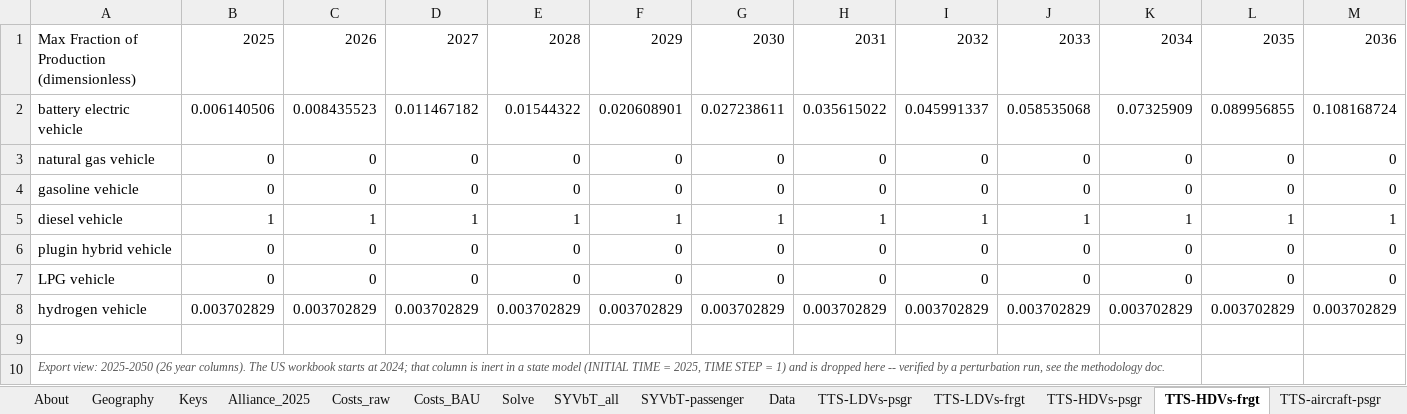
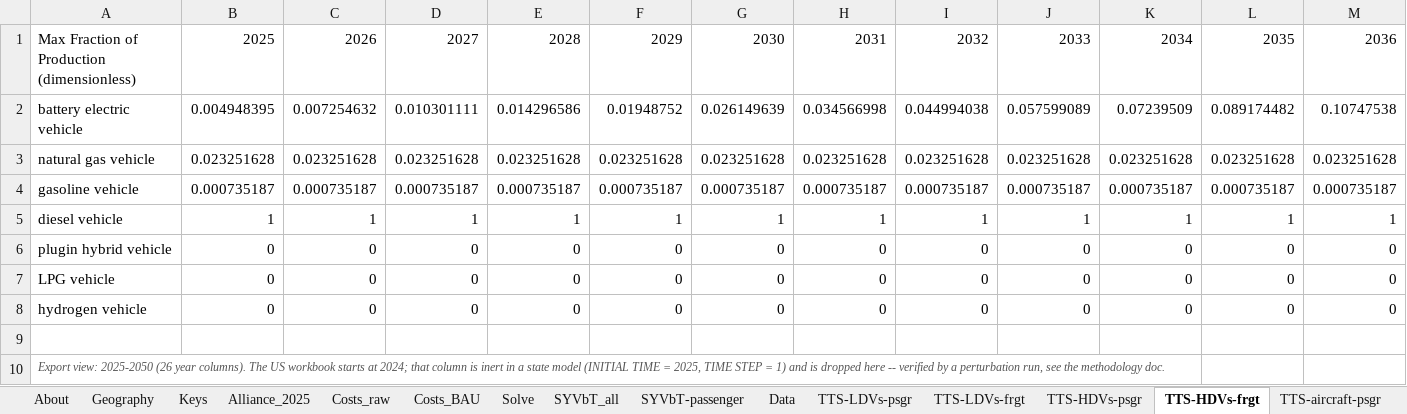
Before and after one commit to EnergyInnovation/eps-northdakota, an Excel workbook: InputData/trans/TTS/Transportation Technology Shareweights.xlsx, sheet TTS-HDVs-frgt, drawn as a sheet; only a part is shown; values as stored, in another font and other column widths than the file's, no borders; removed rows and columns are numbered as before the commit, all else as after; rows hold the shown columns only; the diff covers the shown part only; the diff names each change by its address in the sheet, - before the commit and + after, or states it on an @@ line.

```diff
--- a/InputData/trans/TTS/Transportation Technology Shareweights.xlsx (sheet TTS-HDVs-frgt)
+++ b/InputData/trans/TTS/Transportation Technology Shareweights.xlsx (sheet TTS-HDVs-frgt)
-B2: 0.006140506
+B2: 0.004948395
-C2: 0.008435523
+C2: 0.007254632
-D2: 0.011467182
+D2: 0.010301111
-E2: 0.01544322
+E2: 0.014296586
-F2: 0.020608901
+F2: 0.01948752
-G2: 0.027238611
+G2: 0.026149639
-H2: 0.035615022
+H2: 0.034566998
-I2: 0.045991337
+I2: 0.044994038
-J2: 0.058535068
+J2: 0.057599089
-K2: 0.07325909
+K2: 0.07239509
-L2: 0.089956855
+L2: 0.089174482
-M2: 0.108168724
+M2: 0.10747538
-row 3: natural gas vehicle | 0 | 0 | 0 | 0 | 0 | 0 | 0 | 0 | 0 | 0 | 0 | 0
-row 4: gasoline vehicle | 0 | 0 | 0 | 0 | 0 | 0 | 0 | 0 | 0 | 0 | 0 | 0
+row 3: natural gas vehicle | 0.023251628 | 0.023251628 | 0.023251628 | 0.023251628 | 0.023251628 | 0.023251628 | 0.023251628 | 0.023251628 | 0.023251628 | 0.023251628 | 0.023251628 | 0.023251628
+row 4: gasoline vehicle | 0.000735187 | 0.000735187 | 0.000735187 | 0.000735187 | 0.000735187 | 0.000735187 | 0.000735187 | 0.000735187 | 0.000735187 | 0.000735187 | 0.000735187 | 0.000735187
-row 8: hydrogen vehicle | 0.003702829 | 0.003702829 | 0.003702829 | 0.003702829 | 0.003702829 | 0.003702829 | 0.003702829 | 0.003702829 | 0.003702829 | 0.003702829 | 0.003702829 | 0.003702829
+row 8: hydrogen vehicle | 0 | 0 | 0 | 0 | 0 | 0 | 0 | 0 | 0 | 0 | 0 | 0
```
Also changed, not shown: 13 edited cells elsewhere in this sheet, sheet Data, sheet Solve, sheet TTS-LDVs-frgt, sheet TTS-HDVs-psgr, sheet Costs_raw, sheet Costs_BAU, 4 more sheets, formulas that keep their value, 24 other files.
